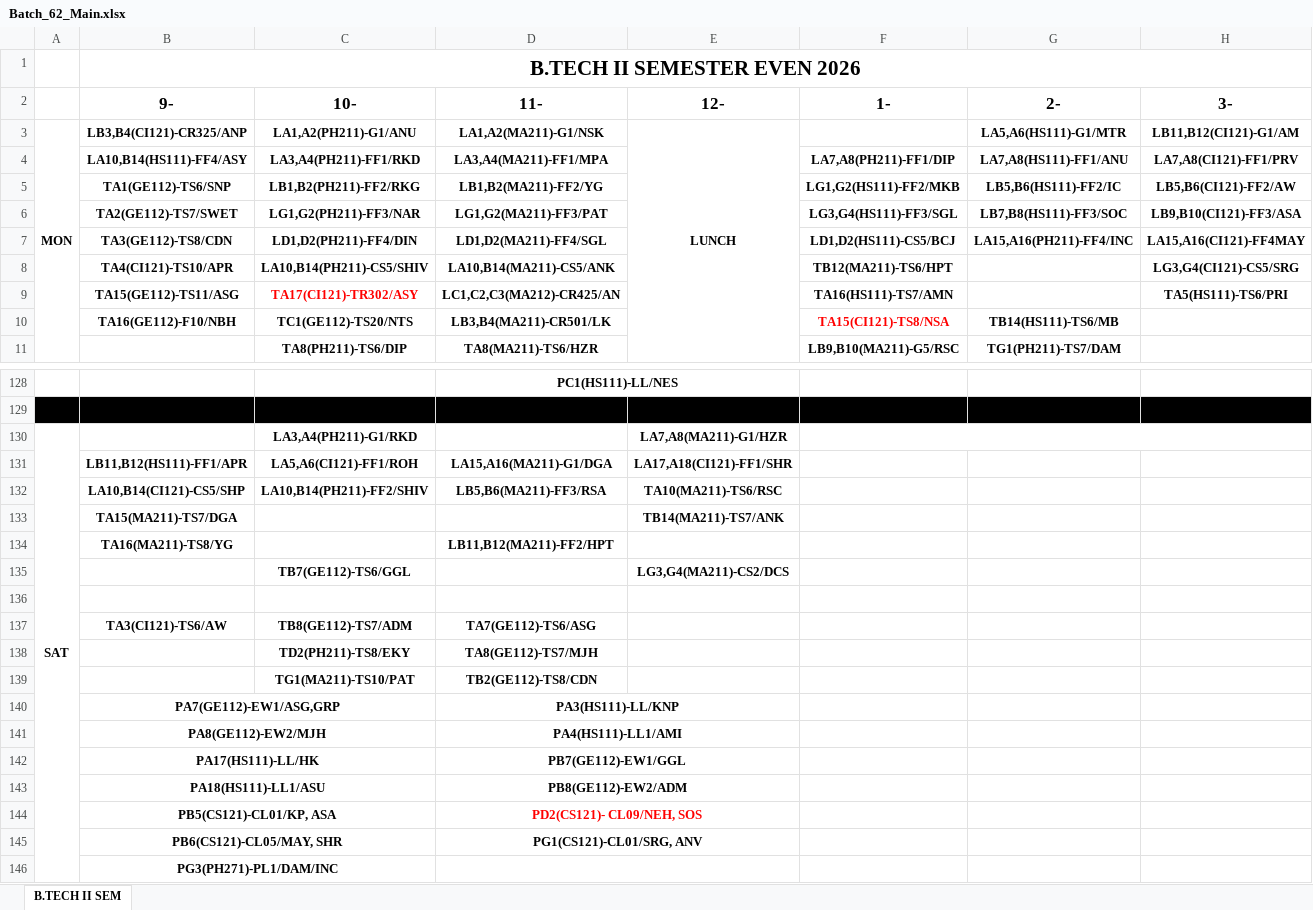
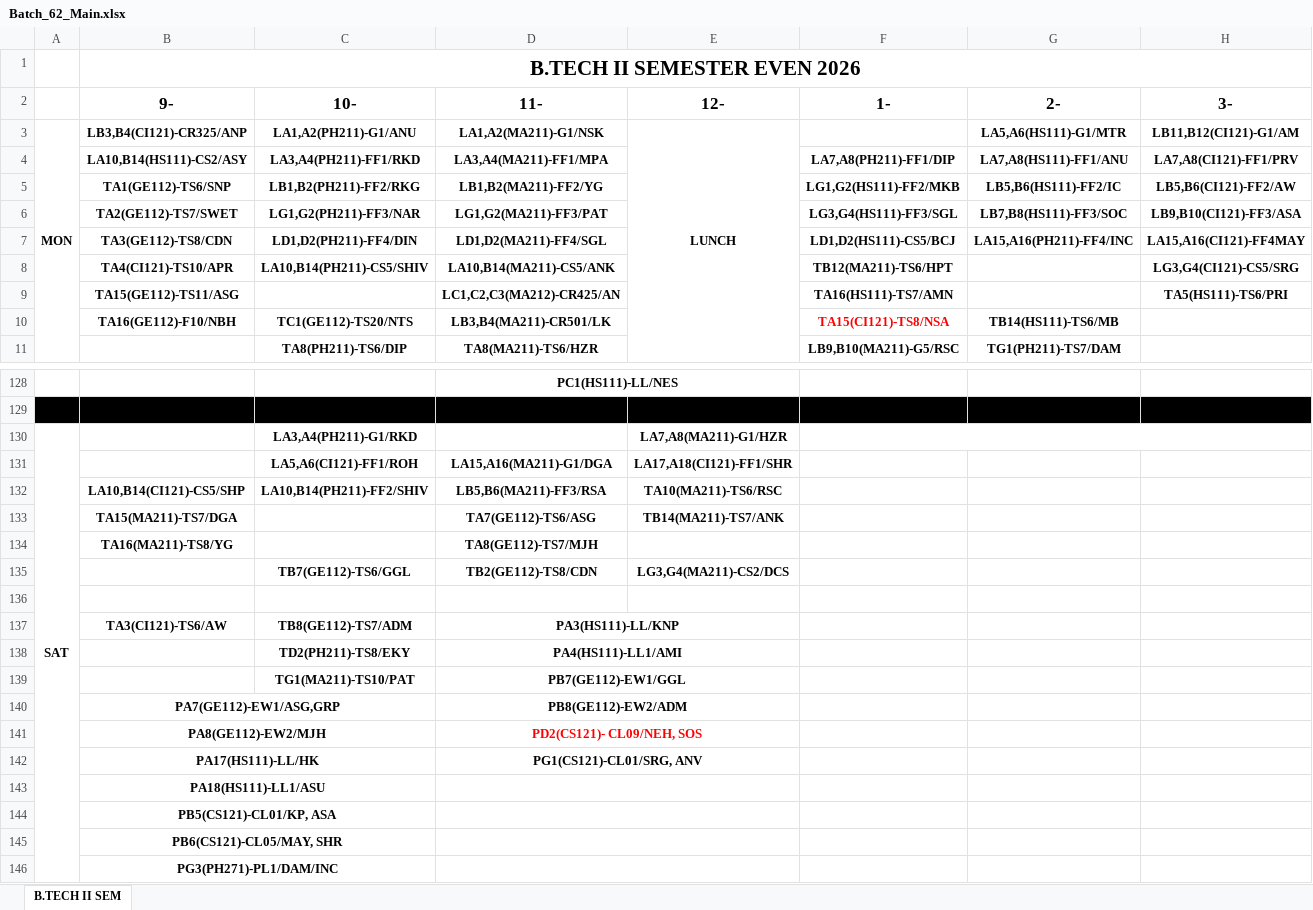
Before and after one commit to mahitmass/sem-2-A6TT, an Excel workbook: raw_data/Batch_62_Main.xlsx, sheet B.TECH II SEM, drawn as a sheet; only a part is shown, gaps mark what is left out; values as stored, in another font and other column widths than the file's, no borders; removed rows and columns are numbered as before the commit, all else as after; rows hold the shown columns only; the diff covers the shown part only; the diff names each change by its address in the sheet, - before the commit and + after, or states it on an @@ line.

```diff
--- a/raw_data/Batch_62_Main.xlsx (sheet B.TECH II SEM)
+++ b/raw_data/Batch_62_Main.xlsx (sheet B.TECH II SEM)
-B4 (9-): LA10,B14(HS111)-FF4/ASY
+B4 (9-): LA10,B14(HS111)-CS2/ASY
-C9 (10-): TA17(CI121)-TR302/ASY
+C9 (10-): (empty)
-B131 (9-): LB11,B12(HS111)-FF1/APR
+B131 (9-): (empty)
-D133 (11-): (empty)
+D133 (11-): TA7(GE112)-TS6/ASG
-D134 (11-): LB11,B12(MA211)-FF2/HPT
+D134 (11-): TA8(GE112)-TS7/MJH
-D135 (11-): (empty)
+D135 (11-): TB2(GE112)-TS8/CDN
-D137 (11-): TA7(GE112)-TS6/ASG
+D137 (11-): PA3(HS111)-LL/KNP
+D137:E137 merged
-D138 (11-): TA8(GE112)-TS7/MJH
+D138 (11-): PA4(HS111)-LL1/AMI
+D138:E138 merged
-D139 (11-): TB2(GE112)-TS8/CDN
+D139 (11-): PB7(GE112)-EW1/GGL
+D139:E139 merged
-row 140:  | PA7(GE112)-EW1/ASG,GRP |  | PA3(HS111)-LL/KNP
-row 141:  | PA8(GE112)-EW2/MJH |  | PA4(HS111)-LL1/AMI
-row 142:  | PA17(HS111)-LL/HK |  | PB7(GE112)-EW1/GGL
-B140 (9-): PA18(HS111)-LL1/ASU
+B140 (9-): PA7(GE112)-EW1/ASG,GRP
-B141 (9-): PB5(CS121)-CL01/KP, ASA
+B141 (9-): PA8(GE112)-EW2/MJH
-B142 (9-): PB6(CS121)-CL05/MAY, SHR
+B142 (9-): PA17(HS111)-LL/HK
+row 143:  | PA18(HS111)-LL1/ASU
+row 144:  | PB5(CS121)-CL01/KP, ASA
+row 145:  | PB6(CS121)-CL05/MAY, SHR
```
Also changed, not shown: 4 edited cells elsewhere in this sheet.
